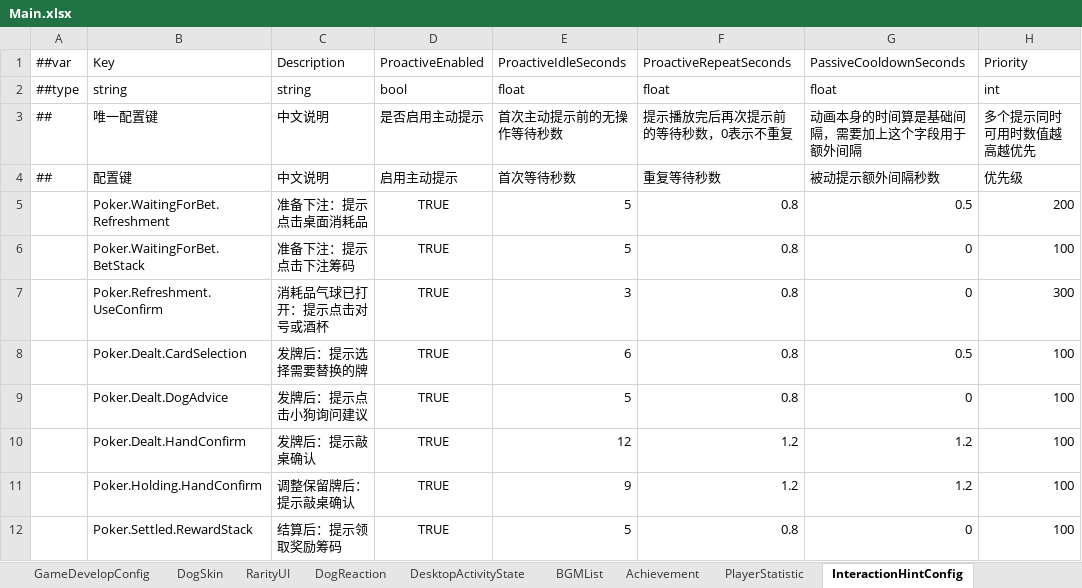
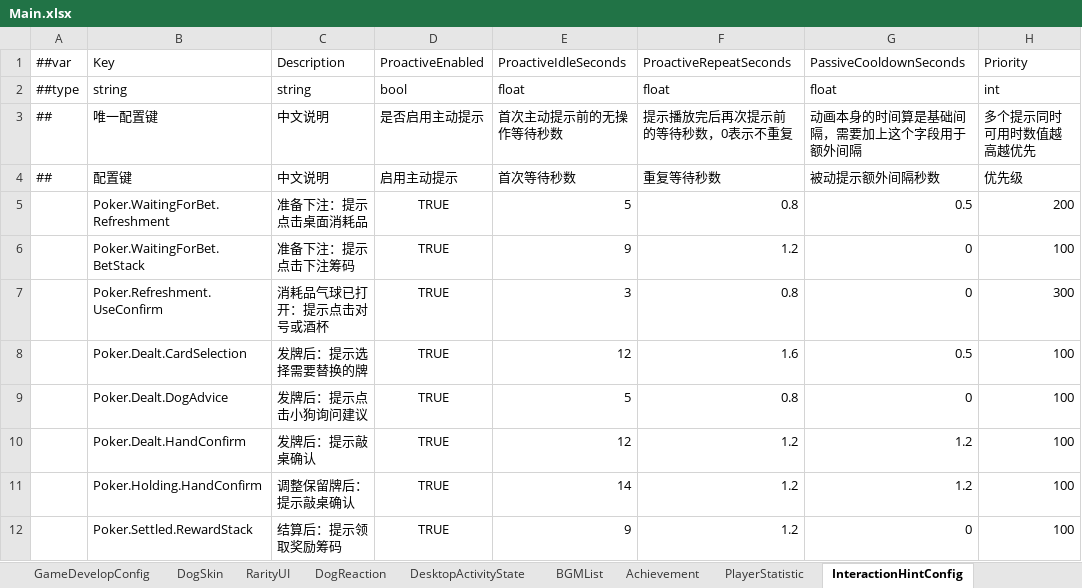
Before and after one commit to SeananTQ/lucky-dog-pub-2026, an Excel workbook: luban-excels/xlsx/Main.xlsx, sheet InteractionHintConfig, drawn as a sheet; only a part is shown; values as stored, in another font and other column widths than the file's, no borders; the diff names each change by its address in the sheet, - before the commit and + after, or states it on an @@ line.

```diff
--- a/luban-excels/xlsx/Main.xlsx (sheet InteractionHintConfig)
+++ b/luban-excels/xlsx/Main.xlsx (sheet InteractionHintConfig)
-E6: 5
+E6: 9
-F6: 0.8
+F6: 1.2
-E8: 6
+E8: 12
-F8: 0.8
+F8: 1.6
-E11: 9
+E11: 14
-E12: 5
+E12: 9
-F12: 0.8
+F12: 1.2
```
Also changed, not shown: luban-excels/xlsx/Items.xlsx, 6 other files.
